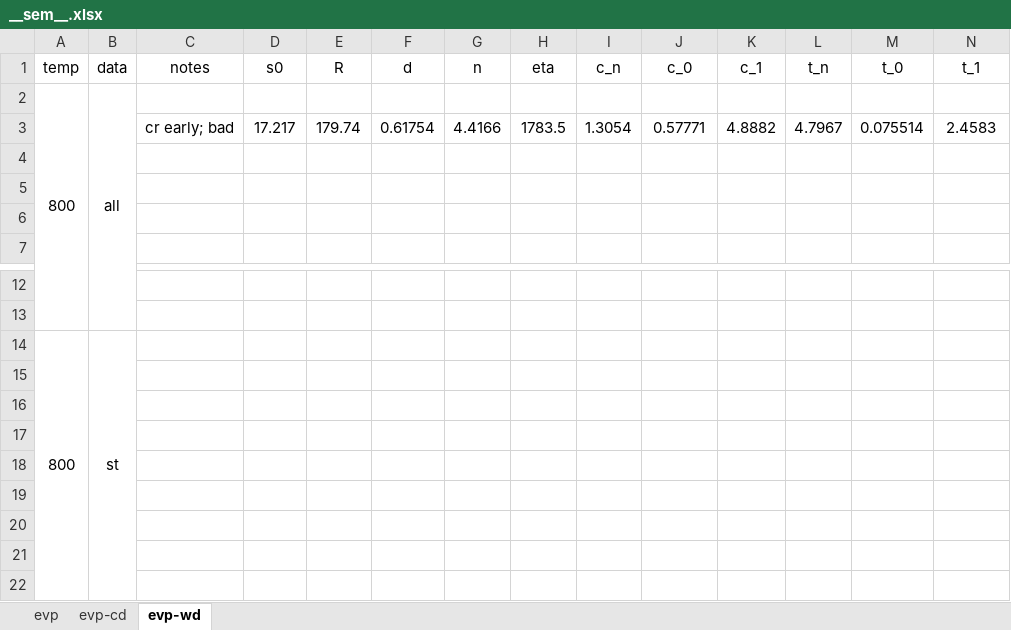
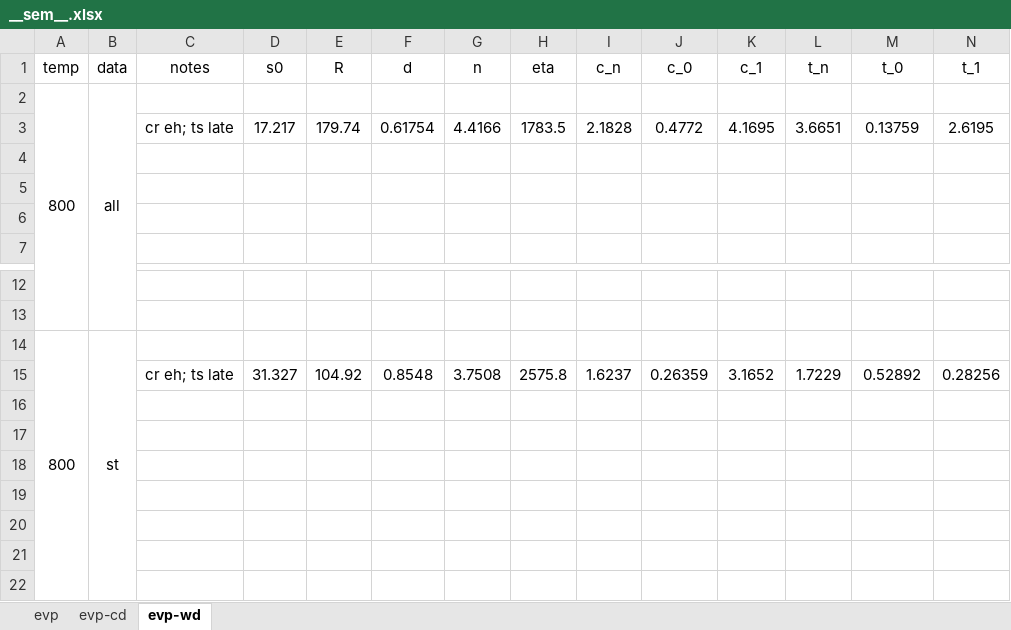
Before and after one commit to ACME-MG/moga_neml, an Excel workbook: scripts/__other__/__sem__.xlsx, sheet evp-wd, drawn as a sheet; only a part is shown, gaps mark what is left out; values as stored, in another font and other column widths than the file's, no borders; removed rows and columns are numbered as before the commit, all else as after; rows hold the shown columns only; the diff names each change by its address in the sheet, - before the commit and + after, or states it on an @@ line.

Commit message:
Minor changes

```diff
--- a/scripts/__other__/__sem__.xlsx (sheet evp-wd)
+++ b/scripts/__other__/__sem__.xlsx (sheet evp-wd)
-row 3:  |  | cr early; bad | 17.217 | 179.74 | 0.61754 | 4.4166 | 1783.5 | 1.3054 | 0.57771 | 4.8882 | 4.7967 | 0.075514 | 2.4583
+row 3:  |  | cr eh; ts late | 17.217 | 179.74 | 0.61754 | 4.4166 | 1783.5 | 2.1828 | 0.4772 | 4.1695 | 3.6651 | 0.13759 | 2.6195
-row 15: (empty)
+row 15:  |  | cr eh; ts late | 31.327 | 104.92 | 0.8548 | 3.7508 | 2575.8 | 1.6237 | 0.26359 | 3.1652 | 1.7229 | 0.52892 | 0.28256
```
Also changed, not shown: sheet evp-cd, sheet evp.
